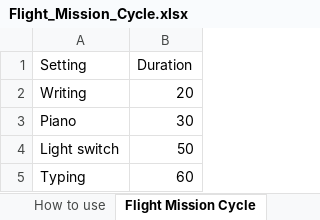
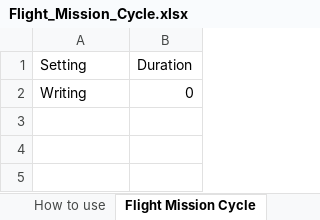
Before and after one commit to jensman100/GDP_47, an Excel workbook: Flight_Mission_Cycle.xlsx, sheet Flight Mission Cycle, drawn as a sheet; values as stored, in another font and other column widths than the file's, no borders; the diff names each change by its address in the sheet, - before the commit and + after, or states it on an @@ line.

Commit message:
Updated cycle script to have fucntions and work for all settings. Added error detection.

```diff
--- a/Flight_Mission_Cycle.xlsx (sheet Flight Mission Cycle)
+++ b/Flight_Mission_Cycle.xlsx (sheet Flight Mission Cycle)
-B2 (Duration): 20
+B2 (Duration): 0
-row 3: Piano | 30
-row 4: Light switch | 50
-row 5: Typing | 60
```
Also changed, not shown: other sheet tabs, 2 other files.
